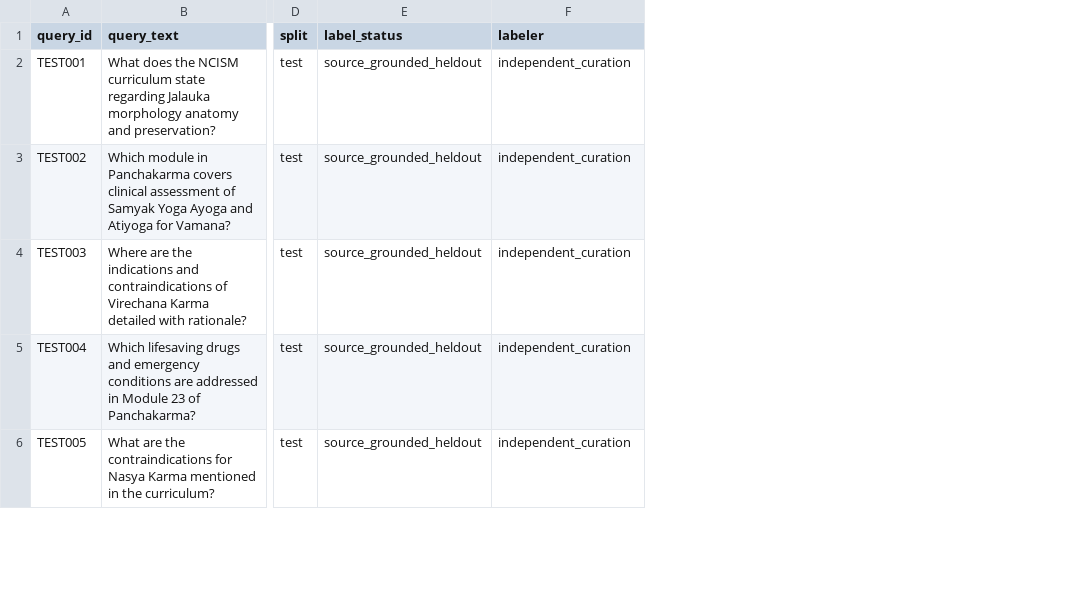
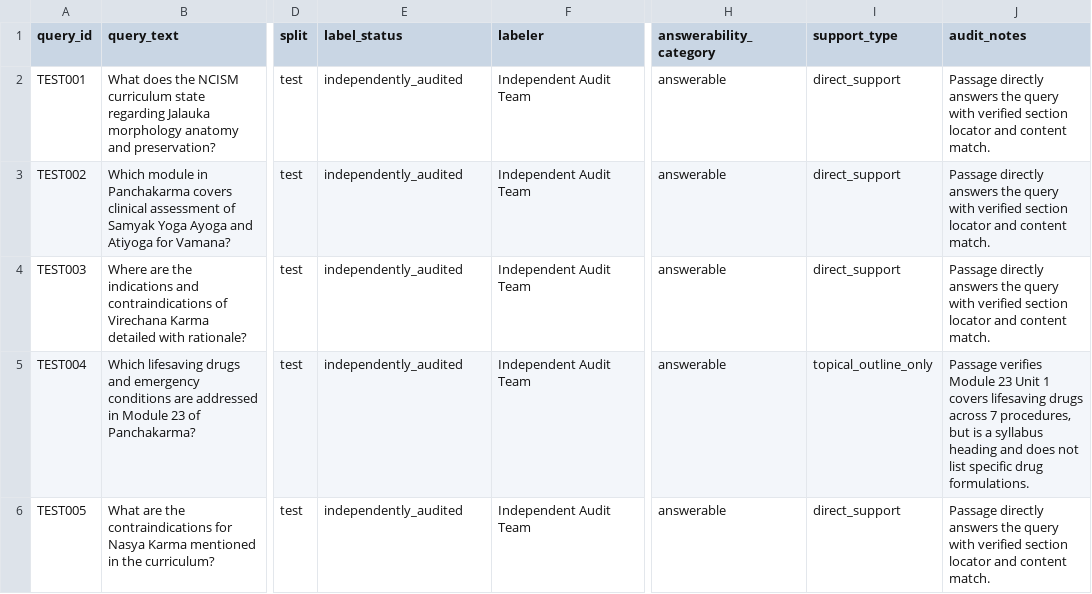
Before and after one commit to RohanJha17/vedai-evidence-retrieval-traceability-and-feedback-pipeline, a CSV file: research_dataset/evaluation_queries_heldout_test.csv, drawn as a sheet; only a part is shown, gaps mark what is left out; the diff covers the shown part only; the diff names each change by its address in the sheet, - before the commit and + after, or states it on an @@ line.

```diff
--- a/research_dataset/evaluation_queries_heldout_test.csv
+++ b/research_dataset/evaluation_queries_heldout_test.csv
+column H (answerability_category), rows 2-6: all answerable
+column I (support_type), rows 2-6: direct_support | direct_support | direct_support | topical_outline_only | direct_support
+column J (audit_notes), rows 2-6: Passage directly answers the query with verified section locator and content match. | Passage directly answers the query with verified section locator and content match. | Passage directly answers the query with verified section locator and content match. | Passage verifies Module 23 Unit 1 covers lifesaving drugs across 7 procedures, but is a syllabus heading and does not list specific drug formulations. | Passage directly answers the query with verified section locator and content match.
-E2:E6 (label_status): source_grounded_heldout
+E2:E6 (label_status): independently_audited
-F2:F6 (labeler): independent_curation
+F2:F6 (labeler): Independent Audit Team
```
Also changed, not shown: 10 edited cells elsewhere in this file, research_dataset/evaluation_queries_synthetic_pilot.csv, research_dataset/source_registry.csv, 46 other files.
